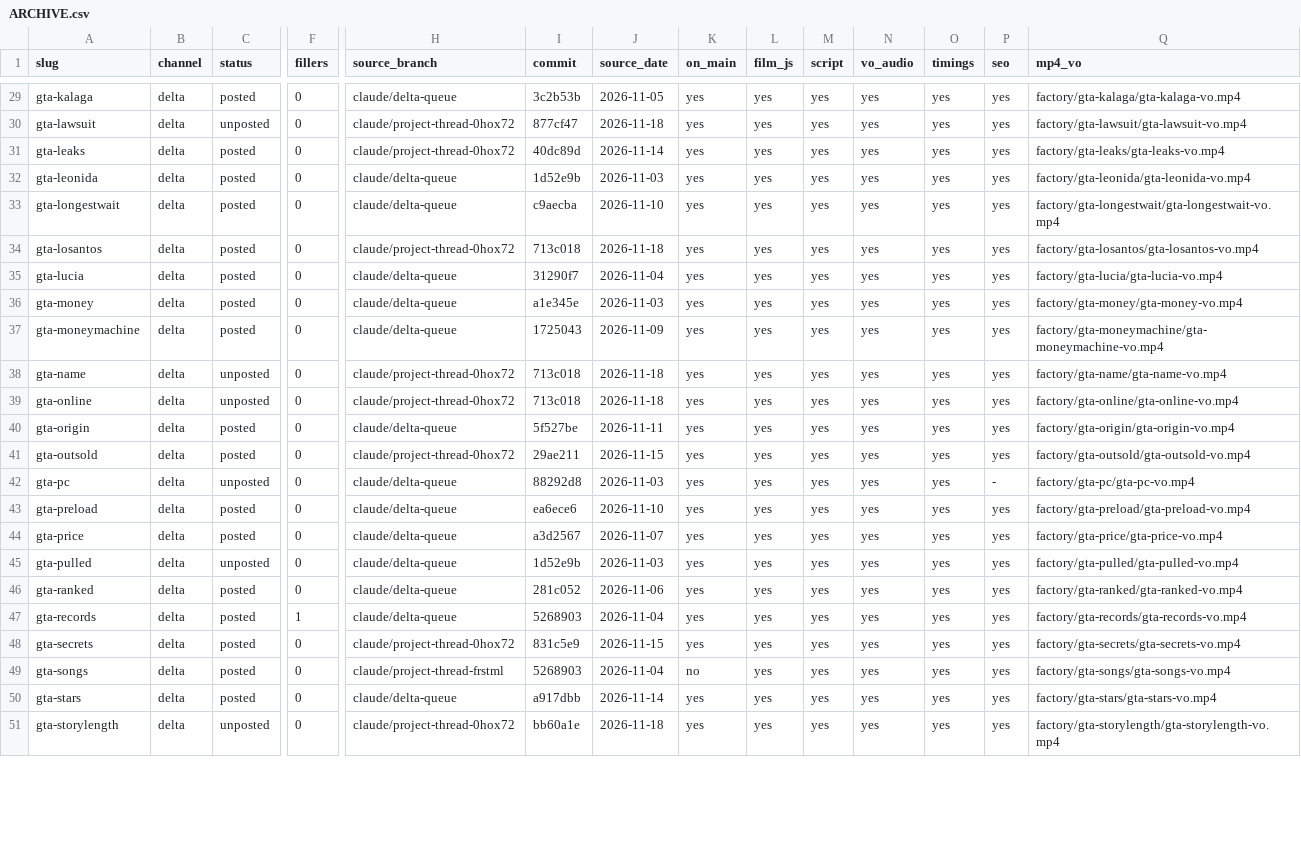
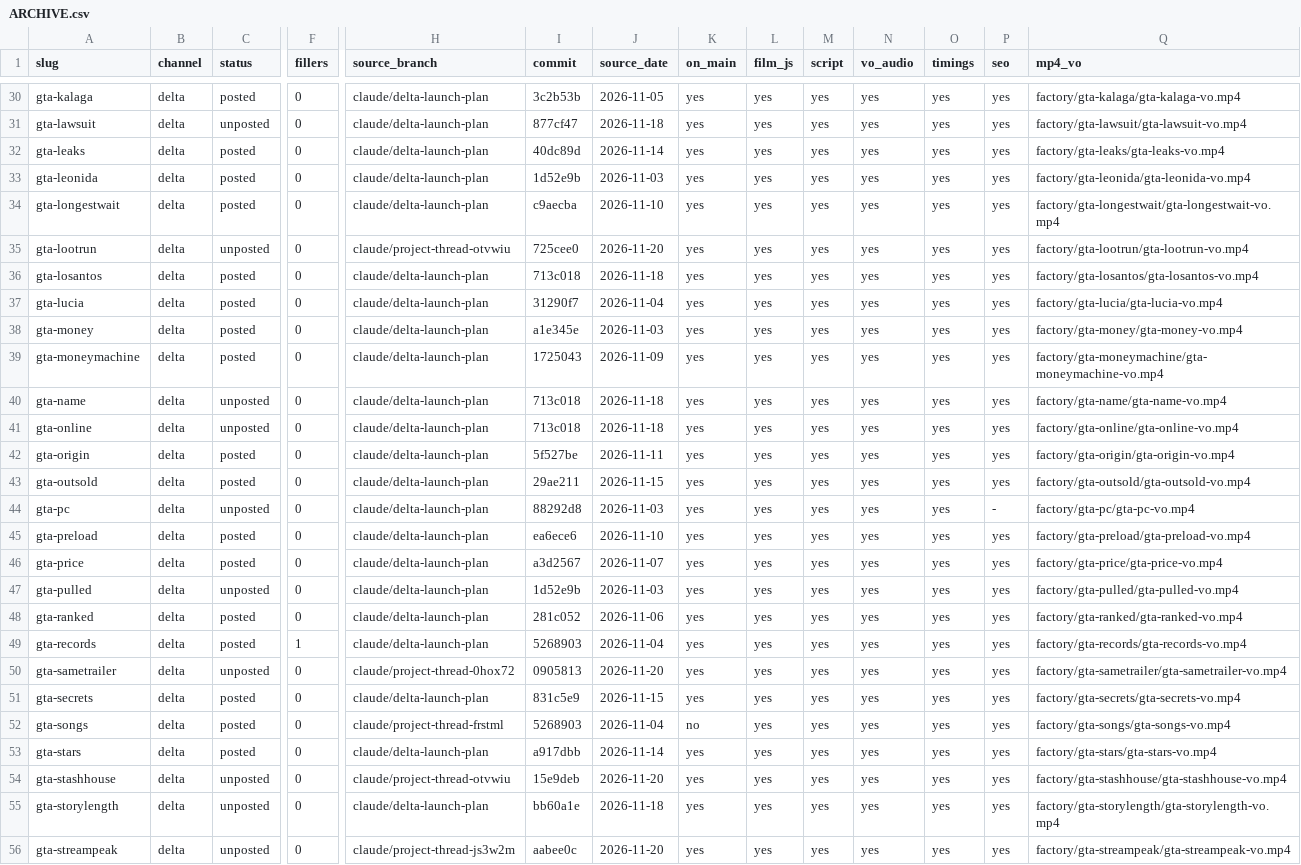
Before and after one commit to Wrexist/molindesign, a CSV file: factory/ARCHIVE.csv, drawn as a sheet; only a part is shown, gaps mark what is left out; addresses are those after the commit; rows hold the shown columns only; the diff covers the shown part only; the diff names each change by its address in the sheet, - before the commit and + after, or states it on an @@ line.

```diff
--- a/factory/ARCHIVE.csv
+++ b/factory/ARCHIVE.csv
-H30 (source_branch): claude/delta-queue
+H30 (source_branch): claude/delta-launch-plan
-H31:H32 (source_branch): claude/project-thread-0hox72
+H31:H32 (source_branch): claude/delta-launch-plan
-H33:H34 (source_branch): claude/delta-queue
+H33:H34 (source_branch): claude/delta-launch-plan
+row 35: gta-lootrun | delta | unposted | 0 | claude/project-thread-otvwiu | 725cee0 | 2026-11-20 | yes | yes | yes | yes | yes | yes | factory/gta-lootrun/gta-lootrun-vo.mp4
-H36 (source_branch): claude/project-thread-0hox72
+H36 (source_branch): claude/delta-launch-plan
-H37:H39 (source_branch): claude/delta-queue
+H37:H39 (source_branch): claude/delta-launch-plan
-H40:H41 (source_branch): claude/project-thread-0hox72
+H40:H41 (source_branch): claude/delta-launch-plan
-H42 (source_branch): claude/delta-queue
+H42 (source_branch): claude/delta-launch-plan
-H43 (source_branch): claude/project-thread-0hox72
+H43 (source_branch): claude/delta-launch-plan
-H44:H49 (source_branch): claude/delta-queue
+H44:H49 (source_branch): claude/delta-launch-plan
+row 50: gta-sametrailer | delta | unposted | 0 | claude/project-thread-0hox72 | 0905813 | 2026-11-20 | yes | yes | yes | yes | yes | yes | factory/gta-sametrailer/gta-sametrailer-vo.mp4
-H51 (source_branch): claude/project-thread-0hox72
+H51 (source_branch): claude/delta-launch-plan
-H53 (source_branch): claude/delta-queue
+H53 (source_branch): claude/delta-launch-plan
+row 54: gta-stashhouse | delta | unposted | 0 | claude/project-thread-otvwiu | 15e9deb | 2026-11-20 | yes | yes | yes | yes | yes | yes | factory/gta-stashhouse/gta-stashhouse-vo.mp4
-H55 (source_branch): claude/project-thread-0hox72
+H55 (source_branch): claude/delta-launch-plan
+row 56: gta-streampeak | delta | unposted | 0 | claude/project-thread-js3w2m | aabee0c | 2026-11-20 | yes | yes | yes | yes | yes | yes | factory/gta-streampeak/gta-streampeak-vo.mp4
```
Also changed, not shown: 2 added rows and 61 edited cells elsewhere in this file, 1 other file.
